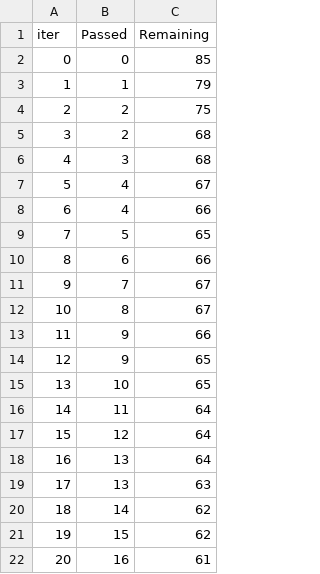
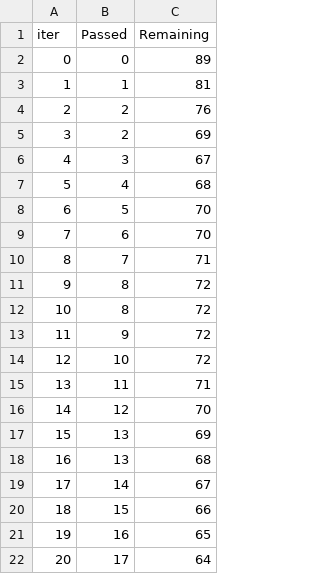
Before and after one commit to champ-ujjwal/End2EndMLProject, a TSV file: catboost_info/time_left.tsv, drawn as a sheet; only a part is shown; the diff covers the shown part only.

```diff
--- a/catboost_info/time_left.tsv
+++ b/catboost_info/time_left.tsv
@@ -1,22 +1,22 @@
 iter	Passed	Remaining
-0	0	85
-1	1	79
-2	2	75
-3	2	68
-4	3	68
-5	4	67
-6	4	66
-7	5	65
-8	6	66
-9	7	67
-10	8	67
-11	9	66
-12	9	65
-13	10	65
-14	11	64
-15	12	64
-16	13	64
-17	13	63
-18	14	62
-19	15	62
-20	16	61
+0	0	89
+1	1	81
+2	2	76
+3	2	69
+4	3	67
+5	4	68
+6	5	70
+7	6	70
+8	7	71
+9	8	72
+10	8	72
+11	9	72
+12	10	72
+13	11	71
+14	12	70
+15	13	69
+16	13	68
+17	14	67
+18	15	66
+19	16	65
+20	17	64
```
Also changed, not shown: 156 edited cells elsewhere in this file, 5 other files.
